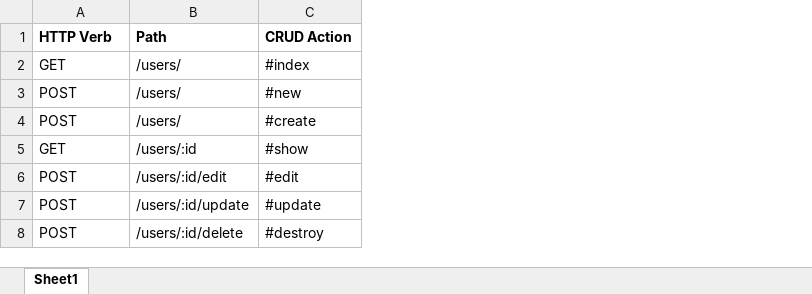
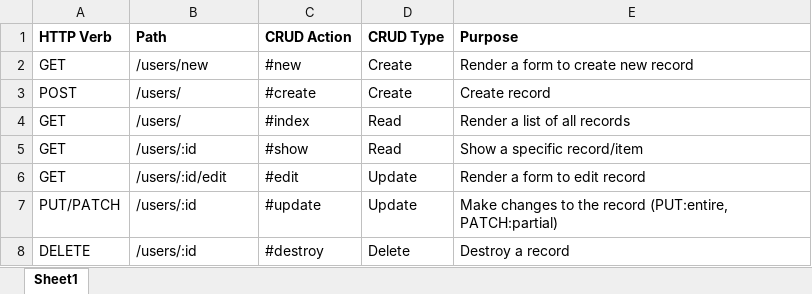
Before and after one commit to allforkedou/nextacademyMY, an Excel workbook: week6/sinatra_restful_list.xlsx, sheet Sheet1, drawn as a sheet; values as stored, in another font and other column widths than the file's, no borders; removed rows and columns are numbered as before the commit, all else as after; the diff names each change by its address in the sheet, - before the commit and + after, or states it on an @@ line.

Commit message:
restful_routes_summary

```diff
--- a/week6/sinatra_restful_list.xlsx (sheet Sheet1)
+++ b/week6/sinatra_restful_list.xlsx (sheet Sheet1)
+column D (CRUD Type), rows 4-8: Read | Read | Update | Update | Delete
+column E (Purpose), rows 4-8: Render a list of all records | Show a specific record/item | Render a form to edit record | Make changes to the record (PUT:entire, PATCH:partial) | Destroy a record
+row 2: GET | /users/new | #new | Create | Render a form to create new record
@@ row 4 moved to row 3: POST @@
-row 3: POST | /users/ | #new
-A6 (HTTP Verb): POST
+A6 (HTTP Verb): GET
-A7 (HTTP Verb): POST
+A7 (HTTP Verb): PUT/PATCH
-B7 (Path): /users/:id/update
+B7 (Path): /users/:id
-A8 (HTTP Verb): POST
+A8 (HTTP Verb): DELETE
-B8 (Path): /users/:id/delete
+B8 (Path): /users/:id
```
Also changed, not shown: 1 other file.
